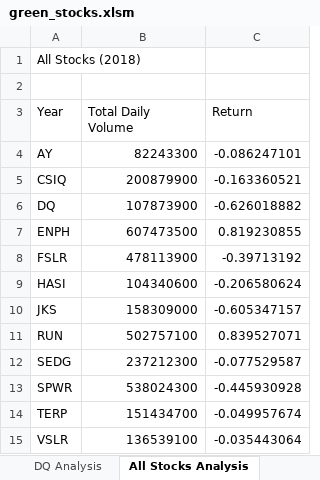
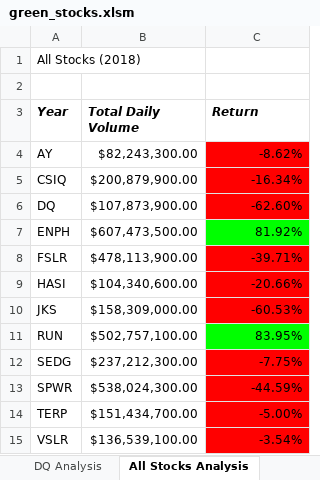
Before and after one commit to Ultimumz/stock-analysis, an Excel workbook: green_stocks.xlsm, sheet All Stocks Analysis, drawn as a sheet; values as stored, in another font and other column widths than the file's, no borders; the diff names each change by its address in the sheet, - before the commit and + after, or states it on an @@ line.

Commit message:
Add files via upload
formatting

```diff
--- a/green_stocks.xlsm (sheet All Stocks Analysis)
+++ b/green_stocks.xlsm (sheet All Stocks Analysis)
@@ A3:C3 bold: off → on, italic: off → on @@
-B4 (Total Daily Volume): 82243300
+B4 (Total Daily Volume): $82,243,300.00
-C4 (Return): -0.086247101
+C4 (Return): -8.62%
-C4:C6 fill: none
+C4:C6 fill: #FF0000
-B5 (Total Daily Volume): 200879900
+B5 (Total Daily Volume): $200,879,900.00
-C5 (Return): -0.163360521
+C5 (Return): -16.34%
-B6 (Total Daily Volume): 107873900
+B6 (Total Daily Volume): $107,873,900.00
-C6 (Return): -0.626018882
+C6 (Return): -62.60%
-B7 (Total Daily Volume): 607473500
+B7 (Total Daily Volume): $607,473,500.00
-C7 (Return): 0.819230855
+C7 (Return): 81.92%
-C7 fill: none
+C7 fill: #00FF00
-B8 (Total Daily Volume): 478113900
+B8 (Total Daily Volume): $478,113,900.00
-C8 (Return): -0.39713192
+C8 (Return): -39.71%
-C8:C10 fill: none
+C8:C10 fill: #FF0000
-B9 (Total Daily Volume): 104340600
+B9 (Total Daily Volume): $104,340,600.00
-C9 (Return): -0.206580624
+C9 (Return): -20.66%
-B10 (Total Daily Volume): 158309000
+B10 (Total Daily Volume): $158,309,000.00
-C10 (Return): -0.605347157
+C10 (Return): -60.53%
-B11 (Total Daily Volume): 502757100
+B11 (Total Daily Volume): $502,757,100.00
-C11 (Return): 0.839527071
+C11 (Return): 83.95%
-C11 fill: none
+C11 fill: #00FF00
-B12 (Total Daily Volume): 237212300
+B12 (Total Daily Volume): $237,212,300.00
-C12 (Return): -0.077529587
+C12 (Return): -7.75%
-C12:C15 fill: none
+C12:C15 fill: #FF0000
-B13 (Total Daily Volume): 538024300
+B13 (Total Daily Volume): $538,024,300.00
-C13 (Return): -0.445930928
+C13 (Return): -44.59%
-B14 (Total Daily Volume): 151434700
+B14 (Total Daily Volume): $151,434,700.00
-C14 (Return): -0.049957674
+C14 (Return): -5.00%
-B15 (Total Daily Volume): 136539100
+B15 (Total Daily Volume): $136,539,100.00
-C15 (Return): -0.035443064
+C15 (Return): -3.54%
```
